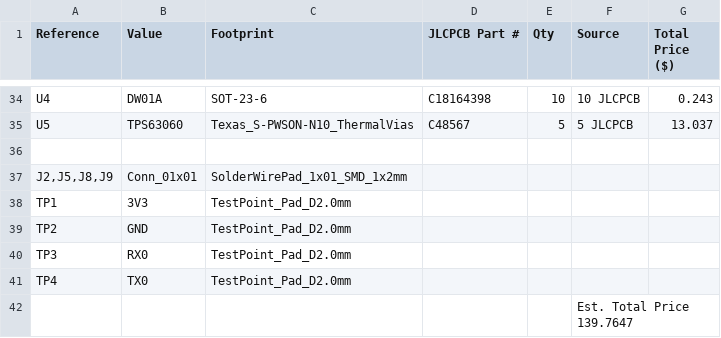
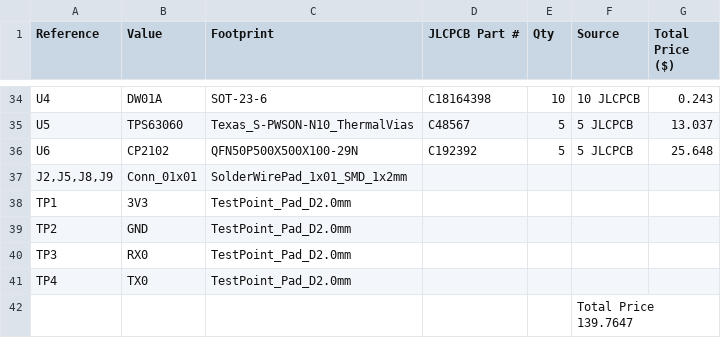
Before and after one commit to Sheep26/ScholDigi, a CSV file: bom-JLCPCB Assembly Order.csv, drawn as a sheet; only a part is shown, gaps mark what is left out.

Commit message:
Update bom-JLCPCB Assembly Order.csv

```diff
--- a/bom-JLCPCB Assembly Order.csv
+++ b/bom-JLCPCB Assembly Order.csv
@@ -35,3 +35,3 @@ U4,DW01A,SOT-23-6,C18164398,10,10 JLCPCB,0.243
 U5,TPS63060,Texas_S-PWSON-N10_ThermalVias,C48567,5,5 JLCPCB,13.037
-
+U6,CP2102,QFN50P500X500X100-29N,C192392,5,5 JLCPCB,25.648
 "J2,J5,J8,J9",Conn_01x01,SolderWirePad_1x01_SMD_1x2mm
@@ -41,2 +41,2 @@ TP3,RX0,TestPoint_Pad_D2.0mm,,,
 TP4,TX0,TestPoint_Pad_D2.0mm,,,
-,,,,,Est. Total Price 139.7647
+,,,,,Total Price 139.7647
```
